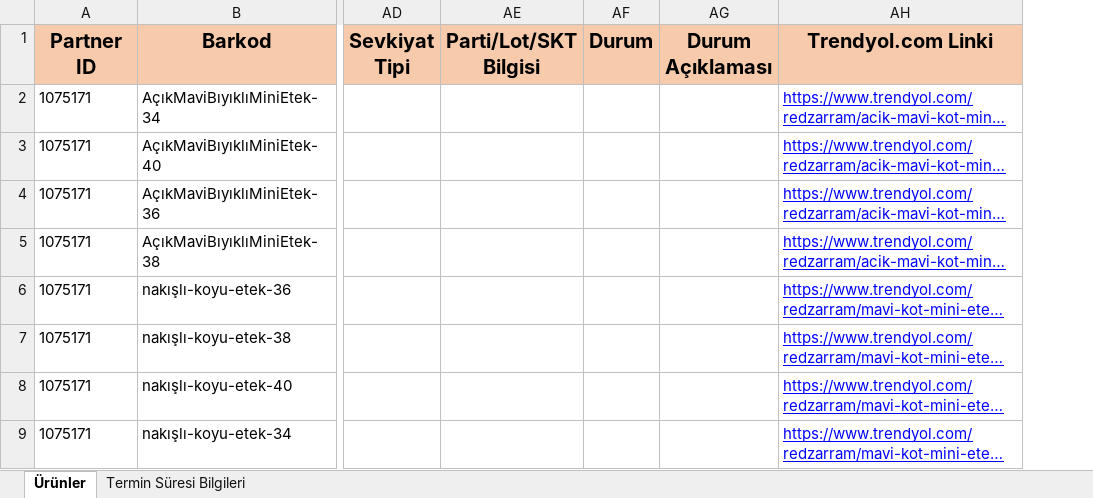
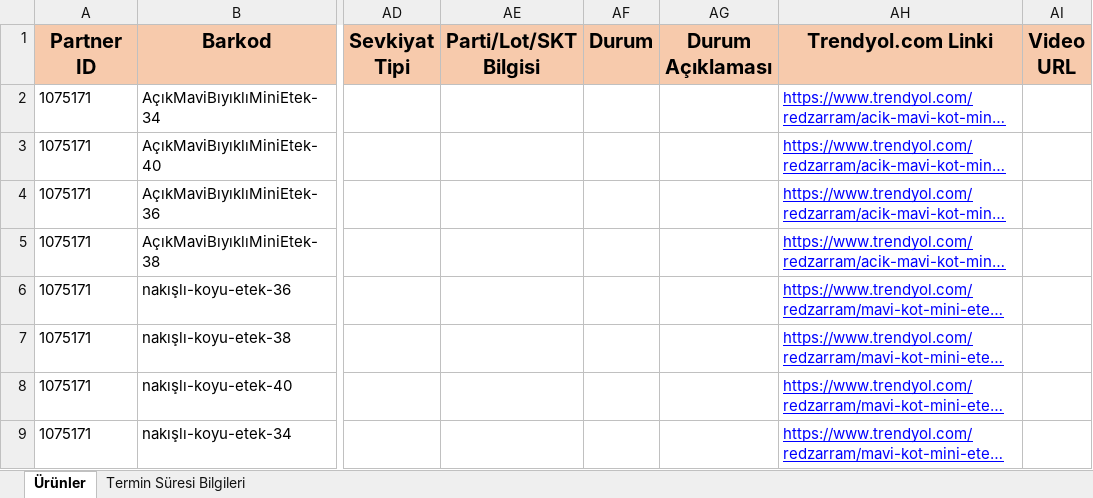
Before and after one commit to cemirmak/telegram-claude-bridge, an Excel workbook: urunler.xlsx, sheet Ürünler, drawn as a sheet; only a part is shown, gaps mark what is left out; long unchanged cells end in …; values as stored, in another font and other column widths than the file's, no borders; charts and pictures not drawn; the diff names each change by its address in the sheet, - before the commit and + after, or states it on an @@ line.

Commit message:
Add files via upload

```diff
--- a/urunler.xlsx (sheet Ürünler)
+++ b/urunler.xlsx (sheet Ürünler)
+column AI (Video URL), empty
```
Also changed, not shown: charts or pictures.
